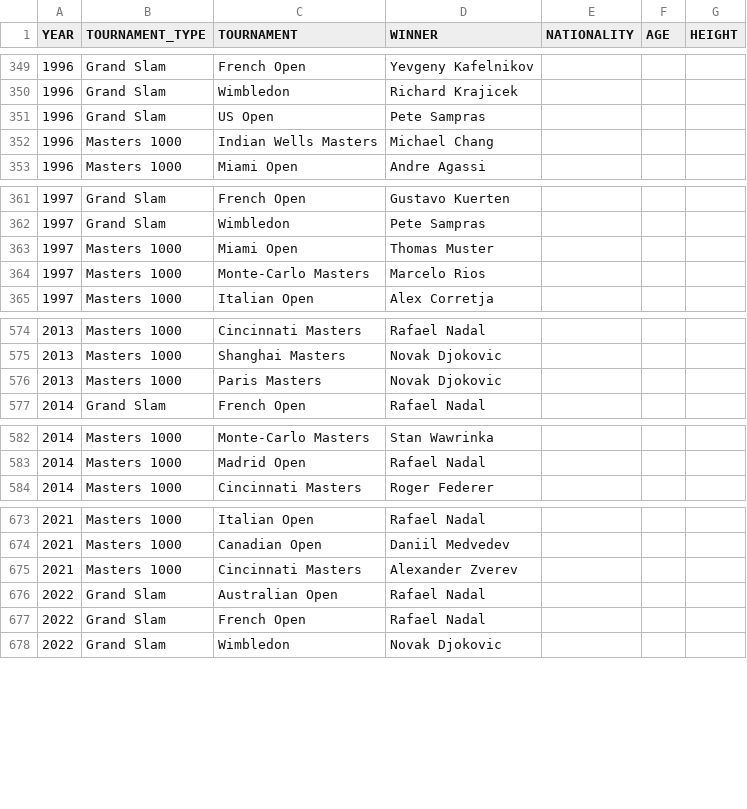
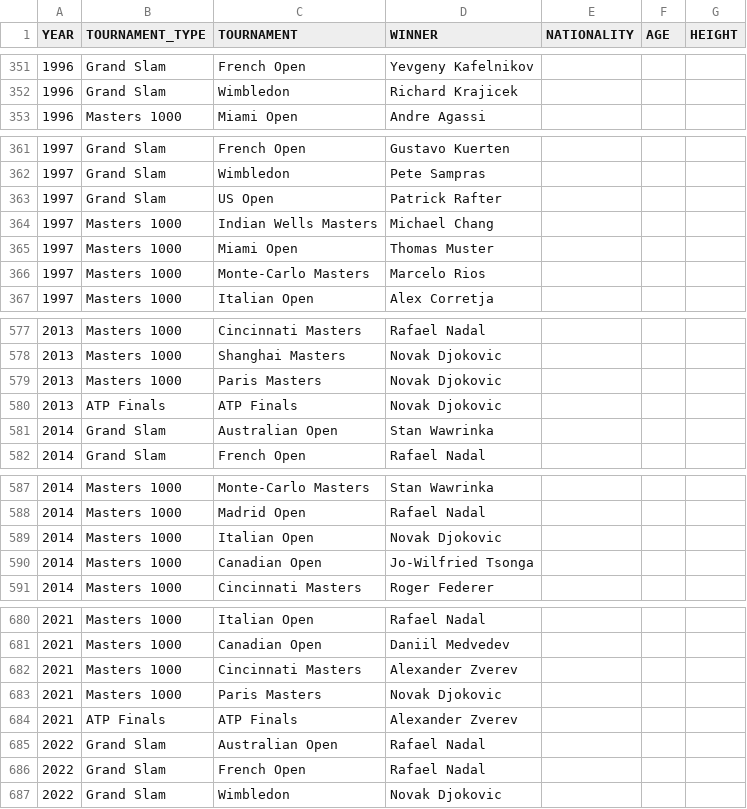
Before and after one commit to NielsMinssen/GrandSlamChampions, a CSV file: data/tennis/scrap_results.csv, drawn as a sheet; only a part is shown, gaps mark what is left out; removed rows and columns are numbered as before the commit, all else as after; the diff covers the shown part only; the diff names each change by its address in the sheet, - before the commit and + after, or states it on an @@ line.

```diff
--- a/data/tennis/scrap_results.csv
+++ b/data/tennis/scrap_results.csv
-row 351: 1996 | Grand Slam | US Open | Pete Sampras
-row 352: 1996 | Masters 1000 | Indian Wells Masters | Michael Chang
+row 363: 1997 | Grand Slam | US Open | Patrick Rafter
+row 364: 1997 | Masters 1000 | Indian Wells Masters | Michael Chang
+row 580: 2013 | ATP Finals | ATP Finals | Novak Djokovic
+row 581: 2014 | Grand Slam | Australian Open | Stan Wawrinka
+row 589: 2014 | Masters 1000 | Italian Open | Novak Djokovic
+row 590: 2014 | Masters 1000 | Canadian Open | Jo-Wilfried Tsonga
+row 683: 2021 | Masters 1000 | Paris Masters | Novak Djokovic
+row 684: 2021 | ATP Finals | ATP Finals | Alexander Zverev
```
Also changed, not shown: 3 added rows elsewhere in this file, data/tennis/scrap_results_aggregated.csv.
